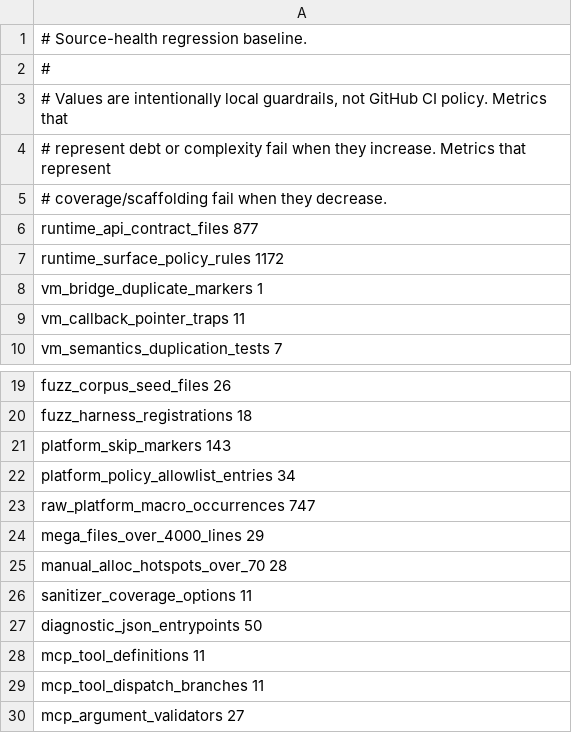
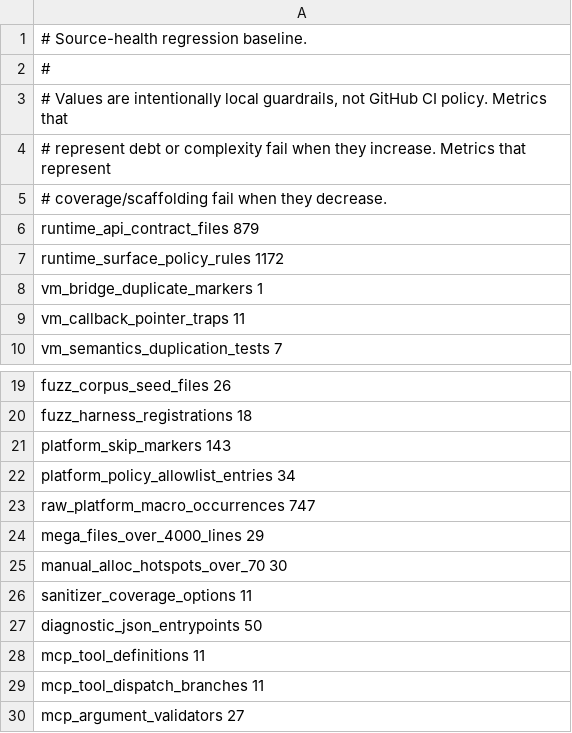
Before and after one commit to zannagames/zanna, a TSV file: scripts/source_health_baseline.tsv, drawn as a sheet; only a part is shown, gaps mark what is left out.

Commit message:
fix(windows): stabilize full build validation
Restore reliable canonical Windows validation across compilation, CTest orchestration, runtime harnesses, and demo workflows. Bound otherwise untimed tests and remove MSVC-specific linkage and warning failures while preserving the existing cross-platform runtime behavior.

Windows automation and test scheduling`n`n- add a validated ZANNA_CTEST_TIMEOUT setting with a 600-second Windows default and pass it through to CTest for tests without explicit limits`n- cover the timeout contract in Windows automation tests and document the setting in the agent, testing, and platform guidance`n- increase the Zanna Studio multi-root probe timeout to tolerate contention from the full parallel Debug suite

Runtime and compiler portability`n`n- preserve C linkage for the Graphics2D action registry globals when internal headers are consumed by C++ tests`n- keep assertion-driven Graphics3D robustness and stream harness operations active in Release builds`n- silence configuration-dependent collection harness warnings, complete their source headers, and use explicit byte casts in Scene3D malformed UTF-8 coverage

Soak reliability and repository health`n`n- tolerate the expected process-exit race while sampling 3D soak RSS and retain the child exit status under errexit and pipefail`n- reconcile runtime contract coverage and manual-allocation hotspot baselines with the expanded source tree

Validation`n`n- previously completed the clean canonical Windows build with 1,861 default CTests plus lint, audit, smoke, and install stages`n- previously completed the explicit full suite with 1,904 of 1,904 CTests passing and built and ran all seven Windows demos`n- did not rerun builds, tests, linters, audits, smokes, or demos during this commit-and-pull pass, as requested

```diff
--- a/scripts/source_health_baseline.tsv
+++ b/scripts/source_health_baseline.tsv
@@ -5,3 +5,3 @@
 # coverage/scaffolding fail when they decrease.
-runtime_api_contract_files 877
+runtime_api_contract_files 879
 runtime_surface_policy_rules 1172
@@ -24,3 +24,3 @@ raw_platform_macro_occurrences 747
 mega_files_over_4000_lines 29
-manual_alloc_hotspots_over_70 28
+manual_alloc_hotspots_over_70 30
 sanitizer_coverage_options 11
```
Also changed, not shown: 14 other files.
